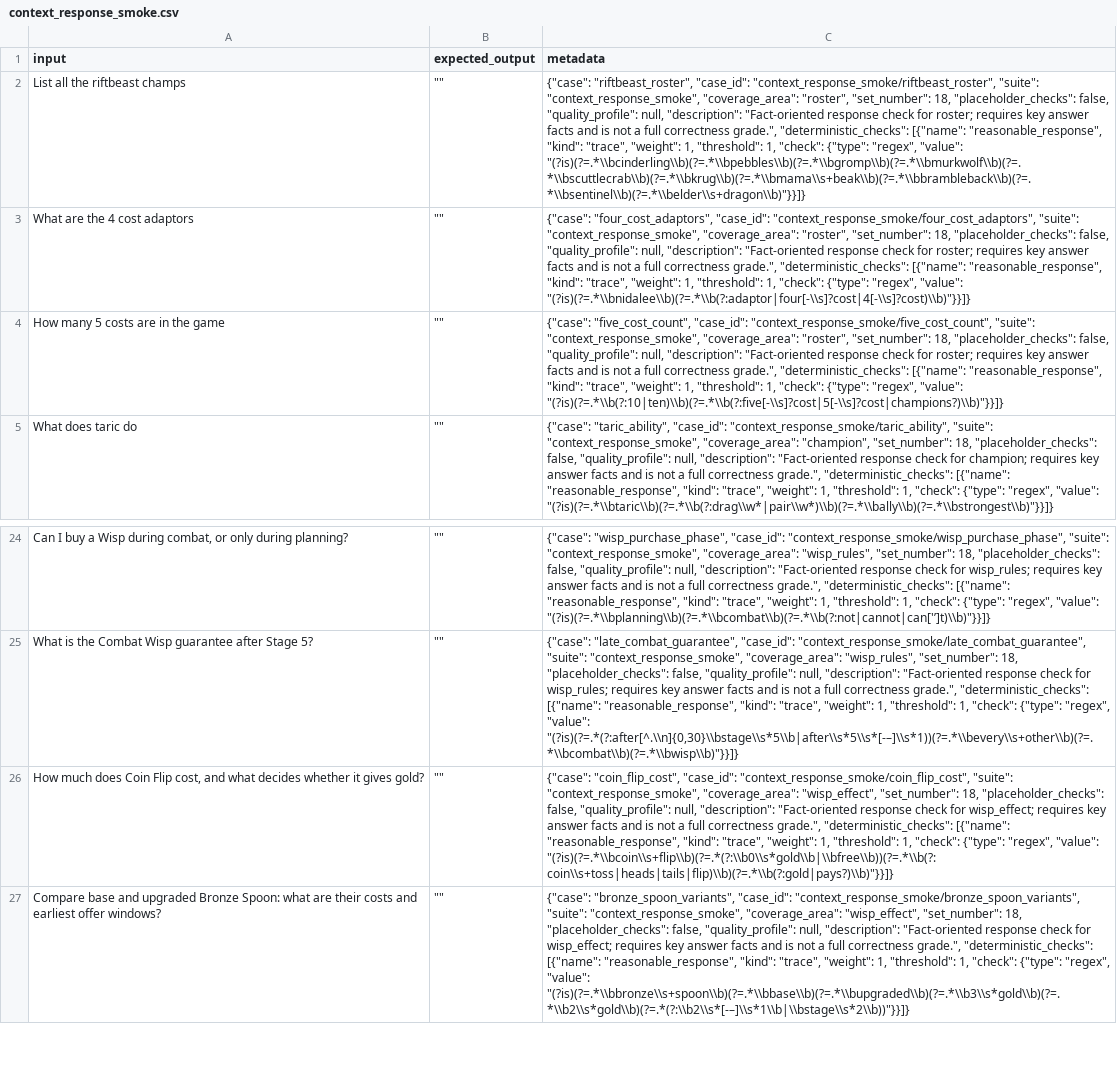
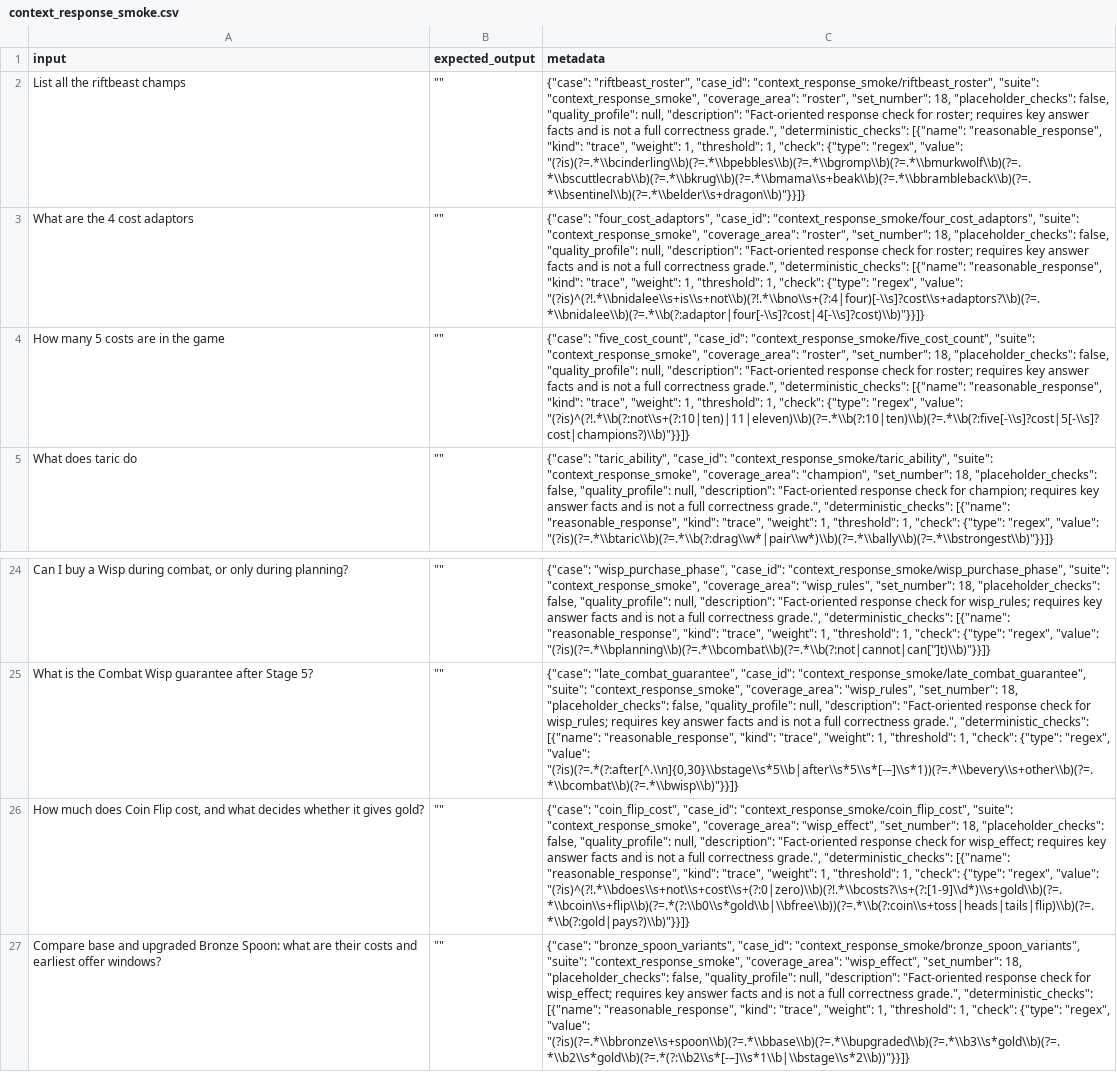
Before and after one commit to oliverjdlopez/tft-apps, a CSV file: tft-chat/evals/datasets/context_response_smoke.csv, drawn as a sheet; only a part is shown, gaps mark what is left out; the diff names each change by its address in the sheet, - before the commit and + after, or states it on an @@ line.

```diff
--- a/tft-chat/evals/datasets/context_response_smoke.csv
+++ b/tft-chat/evals/datasets/context_response_smoke.csv
-C3 (metadata): …"regex", "value": "(?is)(?=.*\\bnidalee\\b)(?=.*\\b(?:adaptor|four[-\\s]?cost|4[-\\s]?cost)\\b)"}}]}
+C3 (metadata): …"regex", "value": "(?is)^(?!.*\\bnidalee\\s+is\\s+not\\b)(?!.*\\bno\\s+(?:4|four)[-\\s]?cost\\s+adaptors?\\b)(?=.*\\bnidalee\\b)(?=.*\\b(?:adaptor|four[-\\s]?cost|4[-\\s]?cost)\\b)"}}]}
-C4 (metadata): …"regex", "value": "(?is)(?=.*\\b(?:10|ten)\\b)(?=.*\\b(?:five[-\\s]?cost|5[-\\s]?cost|champions?)\\b)"}}]}
+C4 (metadata): …"regex", "value": "(?is)^(?!.*\\b(?:not\\s+(?:10|ten)|11|eleven)\\b)(?=.*\\b(?:10|ten)\\b)(?=.*\\b(?:five[-\\s]?cost|5[-\\s]?cost|champions?)\\b)"}}]}
-C26 (metadata): …"regex", "value": "(?is)(?=.*\\bcoin\\s+flip\\b)(?=.*(?:\\b0\\s*gold\\b|\\bfree\\b))(?=.*\\b(?:coin\\s+toss|heads|tails|flip)\\b)(?=.*\\b(?:gold|pays?)\\b)"}}]}
+C26 (metadata): …"regex", "value": "(?is)^(?!.*\\bdoes\\s+not\\s+cost\\s+(?:0|zero)\\b)(?!.*\\bcosts?\\s+(?:[1-9]\\d*)\\s+gold\\b)(?=.*\\bcoin\\s+flip\\b)(?=.*(?:\\b0\\s*gold\\b|\\bfree\\b))(?=.*\\b(?:coin\\s+toss|heads|tails|flip)\\b)(?=.*\\b(?:gold|pays?)\\b)"}}]}
```
Also changed, not shown: 53 other files.
